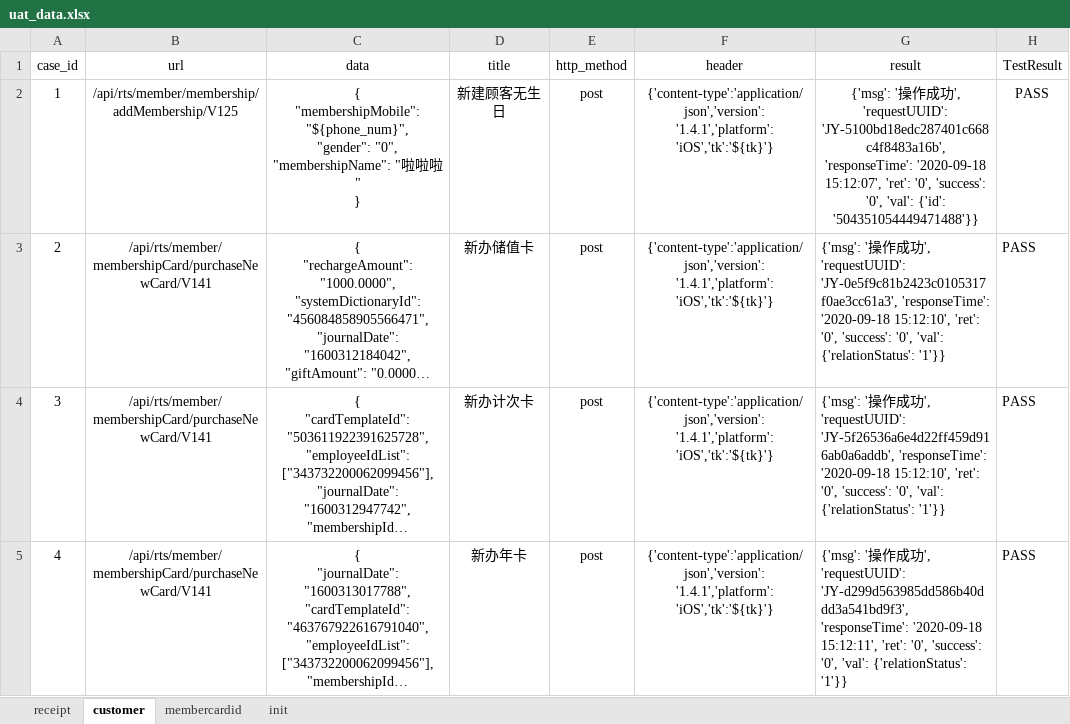
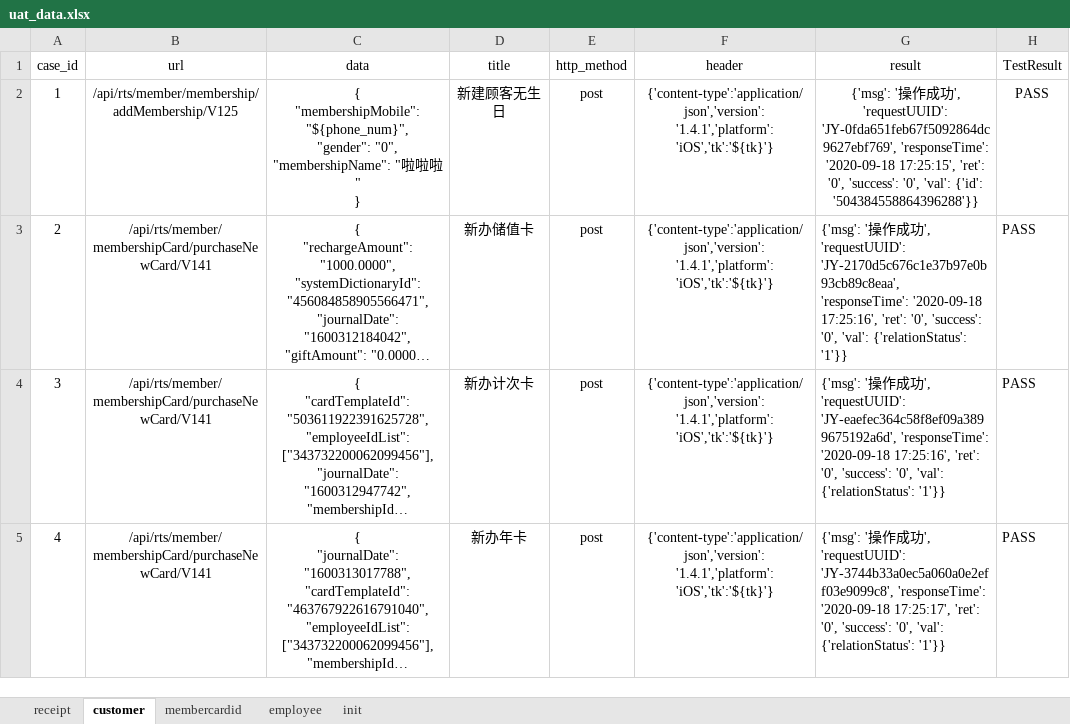
Before and after one commit to windy0122/RTS_Auto, an Excel workbook: test_data/uat_data.xlsx, sheet customer, drawn as a sheet; long unchanged cells end in …; values as stored, in another font and other column widths than the file's, no borders; the diff names each change by its address in the sheet, - before the commit and + after, or states it on an @@ line.

```diff
--- a/test_data/uat_data.xlsx (sheet customer)
+++ b/test_data/uat_data.xlsx (sheet customer)
+sheet tab: employee
-G2 (result): …', 'requestUUID': 'JY-5100bd18edc287401c668c4f8483a16b', 'responseTime': '2020-09-18 15:12:07', 'ret': '0', 'success': '0', 'val': {'id': '504351054449471488'}}
+G2 (result): …', 'requestUUID': 'JY-0fda651feb67f5092864dc9627ebf769', 'responseTime': '2020-09-18 17:25:15', 'ret': '0', 'success': '0', 'val': {'id': '504384558864396288'}}
-G3 (result): …', 'requestUUID': 'JY-0e5f9c81b2423c0105317f0ae3cc61a3', 'responseTime': '2020-09-18 15:12:10', 'ret': '0',…
+G3 (result): …', 'requestUUID': 'JY-2170d5c676c1e37b97e0b93cb89c8eaa', 'responseTime': '2020-09-18 17:25:16', 'ret': '0',…
-G4 (result): …', 'requestUUID': 'JY-5f26536a6e4d22ff459d916ab0a6addb', 'responseTime': '2020-09-18 15:12:10', 'ret': '0',…
+G4 (result): …', 'requestUUID': 'JY-eaefec364c58f8ef09a3899675192a6d', 'responseTime': '2020-09-18 17:25:16', 'ret': '0',…
-G5 (result): …', 'requestUUID': 'JY-d299d563985dd586b40ddd3a541bd9f3', 'responseTime': '2020-09-18 15:12:11', 'ret': '0',…
+G5 (result): …', 'requestUUID': 'JY-3744b33a0ec5a060a0e2eff03e9099c8', 'responseTime': '2020-09-18 17:25:17', 'ret': '0',…
```
Also changed, not shown: sheet receipt, sheet init, sheet membercardid, test_data/test.xlsx, 16 other files.
